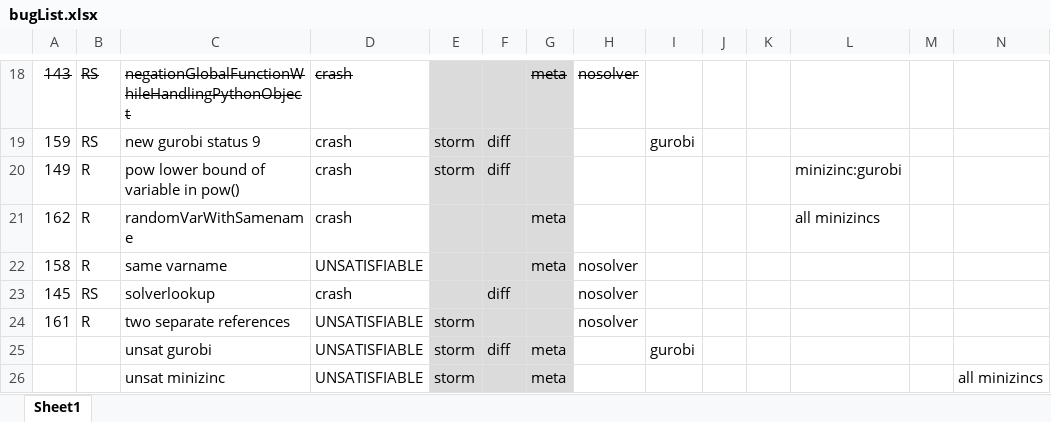
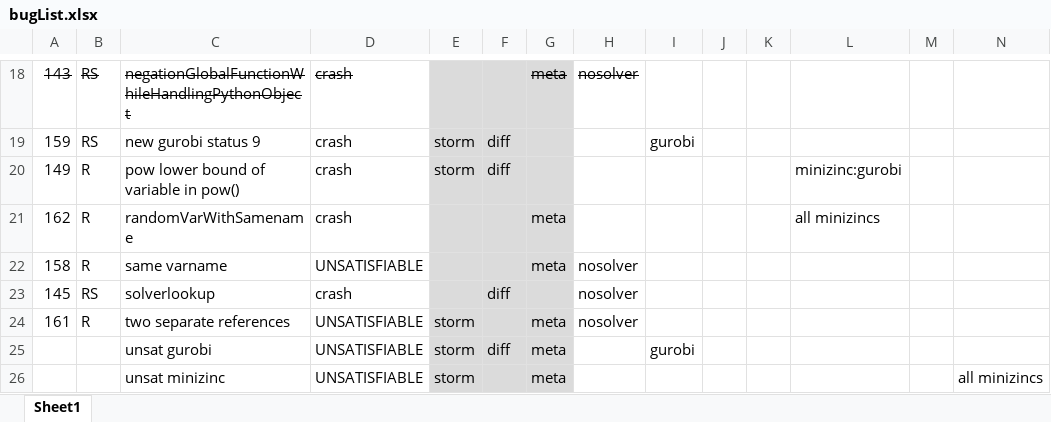
Before and after one commit to rubenkindt/Masterproef-paper-RubenKindt, an Excel workbook: code/reviewed/bugList.xlsx, sheet Sheet1, drawn as a sheet; only a part is shown, gaps mark what is left out; values as stored, in another font and other column widths than the file's, no borders; the diff names each change by its address in the sheet, - before the commit and + after, or states it on an @@ line.

```diff
--- a/code/reviewed/bugList.xlsx (sheet Sheet1)
+++ b/code/reviewed/bugList.xlsx (sheet Sheet1)
-G24: (empty)
+G24: meta
```
Also changed, not shown: Timesheet.xlsx, 47 other files.
